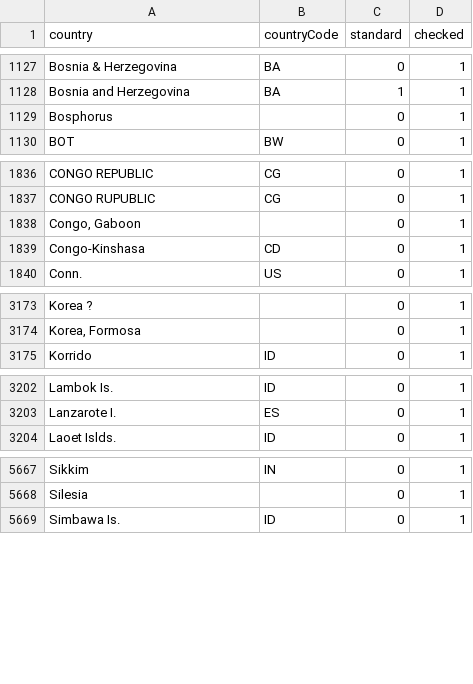
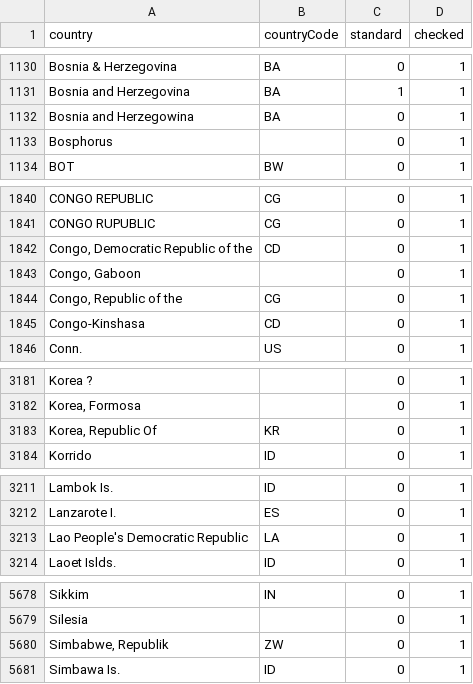
Before and after one commit to VertNet/DwCVocabs, a CSV file: vocabs/countryCode.csv, drawn as a sheet; only a part is shown, gaps mark what is left out; the diff covers the shown part only.

```diff
--- a/vocabs/countryCode.csv
+++ b/vocabs/countryCode.csv
@@ -1128,2 +1131,3 @@
 "Bosnia and Herzegovina","BA",1,1
+"Bosnia and Herzegowina","BA",0,1
 "Bosphorus",,0,1
@@ -1837,3 +1841,5 @@
 "CONGO RUPUBLIC","CG",0,1
+"Congo, Democratic Republic of the","CD",0,1
 "Congo, Gaboon",,0,1
+"Congo, Republic of the","CG",0,1
 "Congo-Kinshasa","CD",0,1
@@ -3174,2 +3182,3 @@
 "Korea, Formosa",,0,1
+"Korea, Republic Of","KR",0,1
 "Korrido","ID",0,1
@@ -3203,2 +3212,3 @@
 "Lanzarote I.","ES",0,1
+"Lao People's Democratic Republic","LA",0,1
 "Laoet Islds.","ID",0,1
@@ -5668,2 +5679,3 @@
 "Silesia",,0,1
+"Simbabwe, Republik","ZW",0,1
 "Simbawa Is.","ID",0,1
```
Also changed, not shown: 7 added rows elsewhere in this file, vocabs/LengthConversion.csv, 2 other files.
